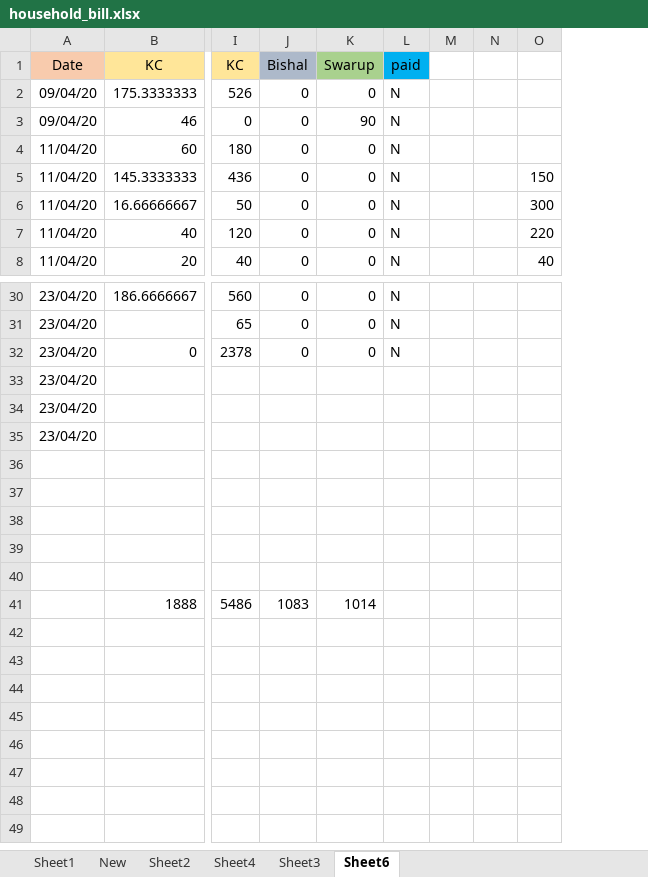
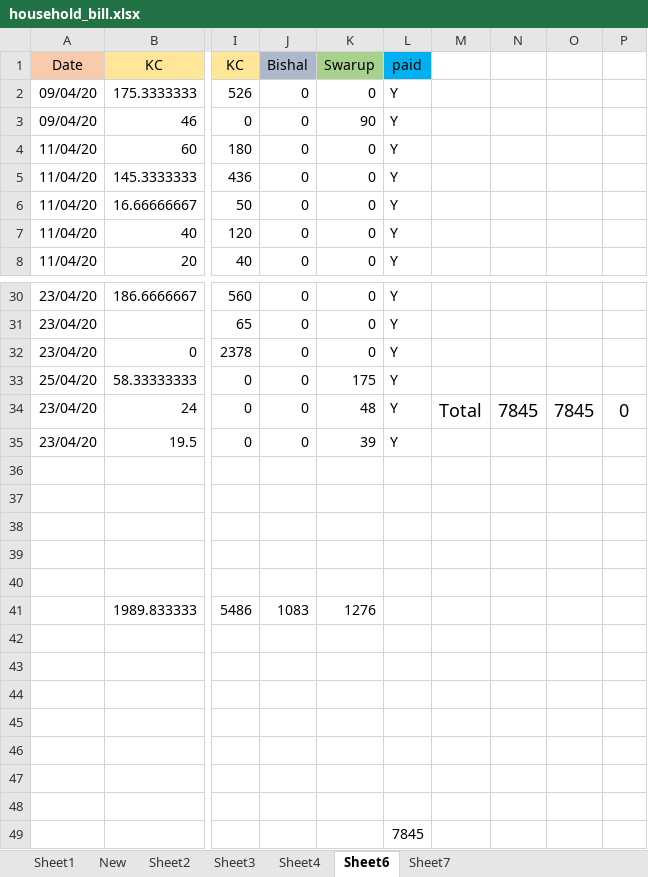
Before and after one commit to khamchand2/household, an Excel workbook: household_bill.xlsx, sheet Sheet6, drawn as a sheet; only a part is shown, gaps mark what is left out; values as stored, in another font and other column widths than the file's, no borders; removed rows and columns are numbered as before the commit, all else as after; rows hold the shown columns only; the diff names each change by its address in the sheet, - before the commit and + after, or states it on an @@ line.

Commit message:
old clear

```diff
--- a/household_bill.xlsx (sheet Sheet6)
+++ b/household_bill.xlsx (sheet Sheet6)
+sheet tab: Sheet7
@@ sheet tab order changed: Sheet1 | New | Sheet2 | Sheet3 | Sheet4 | Sheet6 | Sheet7 @@
-column L, rows 1-8: paid | N | N | N | N | N | N | N; rows 30-32: all N
-column M, empty
-column N, empty
-column O, rows 5-8: 150 | 300 | 220 | 40
+column L, rows 1-8: paid | Y | Y | Y | Y | Y | Y | Y; rows 30-32: all Y
+column M, empty
+column N, empty
+column O, empty
+column P, empty
-row 33: 23/04/20
-row 34: 23/04/20
-row 35: 23/04/20
+row 33: 25/04/20 | 58.33333333 | 0 | 0 | 175 | Y
+row 34: 23/04/20 | 24 | 0 | 0 | 48 | Y | Total | 7845 | 7845 | 0
+row 35: 23/04/20 | 19.5 | 0 | 0 | 39 | Y
+row 41:  | 1989.833333 | 5486 | 1083 | 1276
-row 42:  | 1888 | 5486 | 1083 | 1014
+row 42: (empty)
+row 43: (empty)
+row 44: (empty)
+row 45: (empty)
+row 46: (empty)
+row 47: (empty)
+row 48: (empty)
+row 49:  |  |  |  |  | 7845
```
